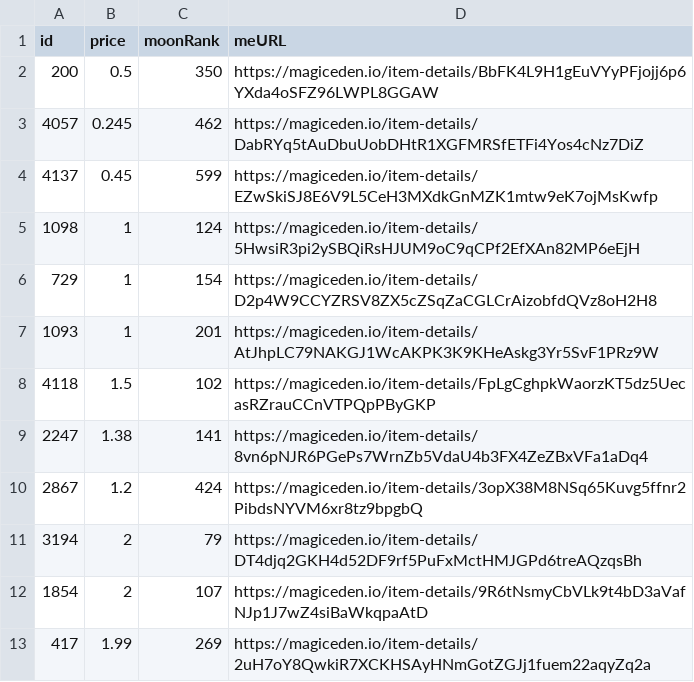
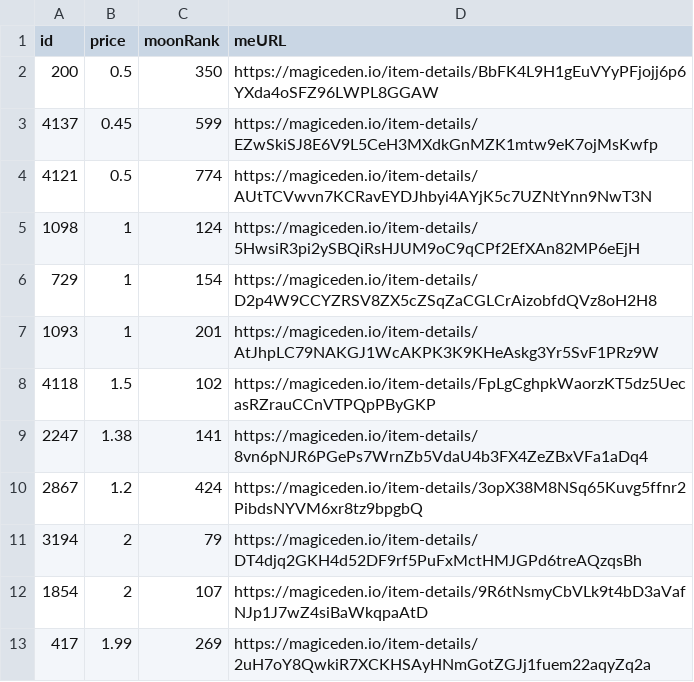
Before and after one commit to pgaspar/saibagang-monitor, a CSV file: picks-magiceden.csv, drawn as a sheet.

Commit message:
Flat: latest data (2022-01-09T13:04:28.777Z) {   "date": "2022-01-09T13:04:28.777Z",   "files": [     {       "name": "data-magiceden.csv",       "deltaBytes": -95,       "source": "https://api-mainnet.magiceden.io/rpc/getListedNFTsByQuery?q=%7B%22%24match%22%3A%7B%22collectionSymbol%22%3A%22saiba_gang%22%7D%2C%22%24sort%22%3A%7B%22takerAmount%22%3A1%2C%22createdAt%22%3A-1%7D%7D"     },     {       "name": "picks-magiceden.csv",       "deltaBytes": -2,       "source": "https://api-mainnet.magiceden.io/rpc/getListedNFTsByQuery?q=%7B%22%24match%22%3A%7B%22collectionSymbol%22%3A%22saiba_gang%22%7D%2C%22%24sort%22%3A%7B%22takerAmount%22%3A1%2C%22createdAt%22%3A-1%7D%7D"     }   ] }

```diff
--- a/picks-magiceden.csv
+++ b/picks-magiceden.csv
@@ -2,4 +2,4 @@ id,price,moonRank,meURL
 200,0.5,350,https://magiceden.io/item-details/BbFK4L9H1gEuVYyPFjojj6p6YXda4oSFZ96LWPL8GGAW
-4057,0.245,462,https://magiceden.io/item-details/DabRYq5tAuDbuUobDHtR1XGFMRSfETFi4Yos4cNz7DiZ
 4137,0.45,599,https://magiceden.io/item-details/EZwSkiSJ8E6V9L5CeH3MXdkGnMZK1mtw9eK7ojMsKwfp
+4121,0.5,774,https://magiceden.io/item-details/AUtTCVwvn7KCRavEYDJhbyi4AYjK5c7UZNtYnn9NwT3N
 1098,1,124,https://magiceden.io/item-details/5HwsiR3pi2ySBQiRsHJUM9oC9qCPf2EfXAn82MP6eEjH
```
Also changed, not shown: data-magiceden.csv.
